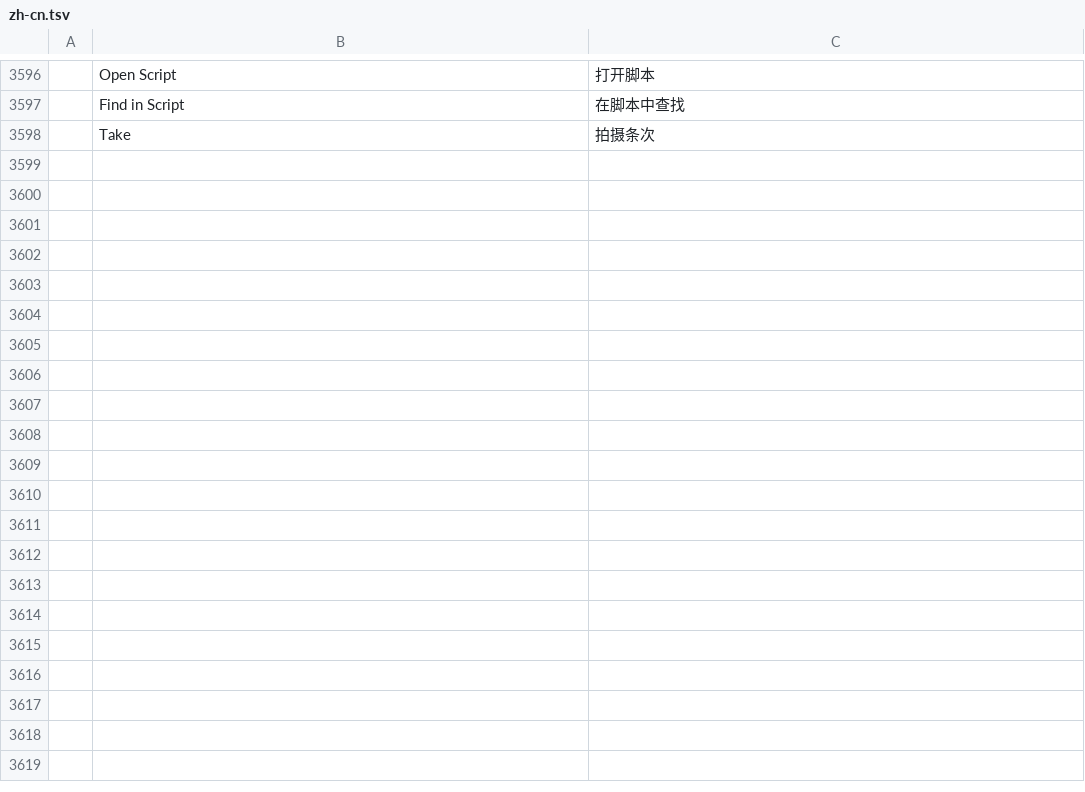
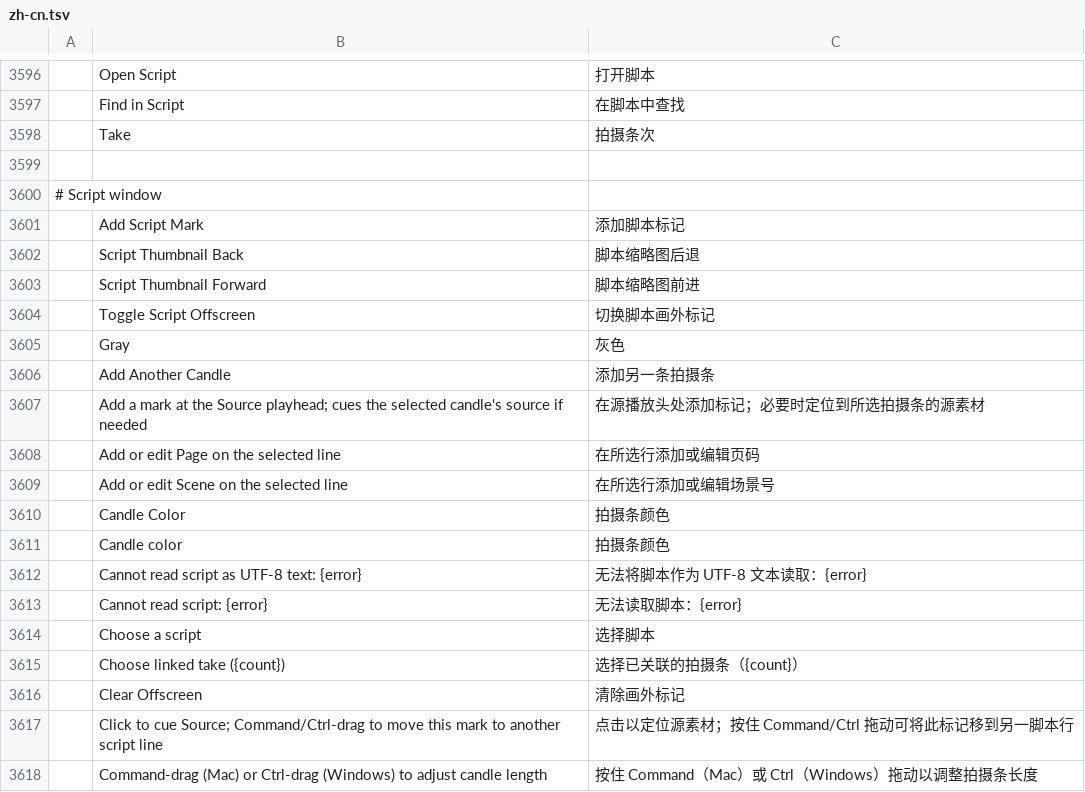
Before and after one commit to storytold/filmcraft, a TSV file: crates/ui-egui/src/i18n/zh-cn.tsv, drawn as a sheet; only a part is shown, gaps mark what is left out; the diff covers the shown part only; the diff names each change by its address in the sheet, - before the commit and + after, or states it on an @@ line.

```diff
--- a/crates/ui-egui/src/i18n/zh-cn.tsv
+++ b/crates/ui-egui/src/i18n/zh-cn.tsv
+row 3599: (empty)
+row 3600: # Script window
+row 3601:  | Add Script Mark | 添加脚本标记
+row 3602:  | Script Thumbnail Back | 脚本缩略图后退
+row 3603:  | Script Thumbnail Forward | 脚本缩略图前进
+row 3604:  | Toggle Script Offscreen | 切换脚本画外标记
+row 3605:  | Gray | 灰色
+row 3606:  | Add Another Candle | 添加另一条拍摄条
+row 3607:  | Add a mark at the Source playhead; cues the selected candle's source if needed | 在源播放头处添加标记；必要时定位到所选拍摄条的源素材
+row 3608:  | Add or edit Page on the selected line | 在所选行添加或编辑页码
+row 3609:  | Add or edit Scene on the selected line | 在所选行添加或编辑场景号
+row 3610:  | Candle Color | 拍摄条颜色
+row 3611:  | Candle color | 拍摄条颜色
+row 3612:  | Cannot read script as UTF-8 text: {error} | 无法将脚本作为 UTF-8 文本读取：{error}
+row 3613:  | Cannot read script: {error} | 无法读取脚本：{error}
+row 3614:  | Choose a script | 选择脚本
+row 3615:  | Choose linked take ({count}) | 选择已关联的拍摄条（{count}）
+row 3616:  | Clear Offscreen | 清除画外标记
+row 3617:  | Click to cue Source; Command/Ctrl-drag to move this mark to another script line | 点击以定位源素材；按住 Command/Ctrl 拖动可将此标记移到另一脚本行
+row 3618:  | Command-drag (Mac) or Ctrl-drag (Windows) to adjust candle length | 按住 Command（Mac）或 Ctrl（Windows）拖动以调整拍摄条长度
```
Also changed, not shown: 41 added rows elsewhere in this file, crates/ui-egui/src/i18n/es.tsv, crates/ui-egui/src/i18n/ja.tsv, 16 other files.
